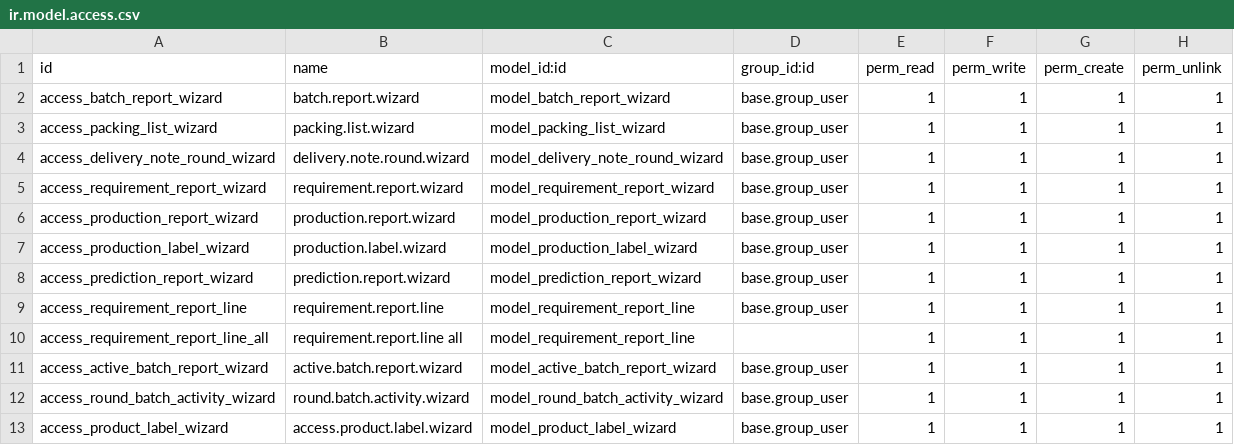
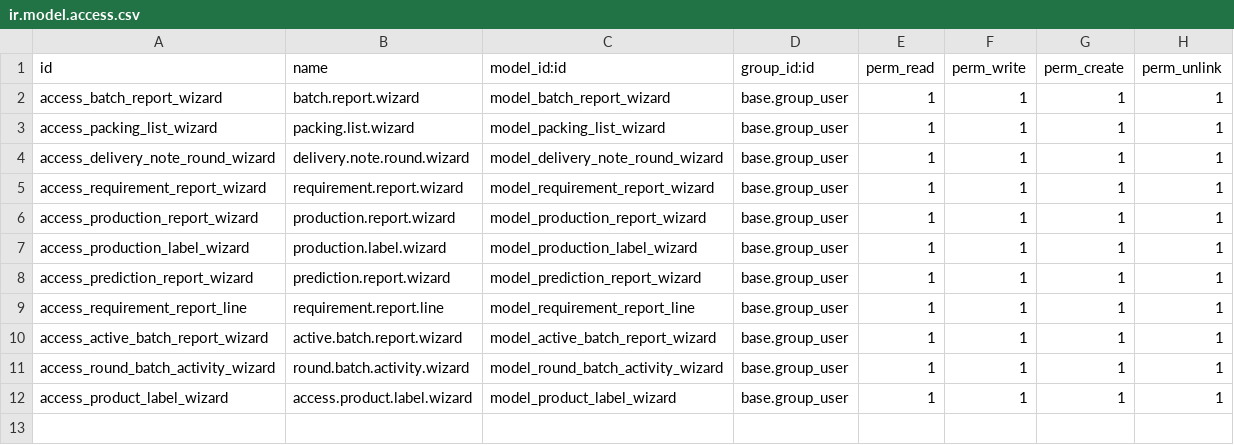
Before and after one commit to Yuvaraj-Thoughtlogik/FoodAndDrinks_ERP, a CSV file: tl_rf_reports/security/ir.model.access.csv, drawn as a sheet.

```diff
--- a/tl_rf_reports/security/ir.model.access.csv
+++ b/tl_rf_reports/security/ir.model.access.csv
@@ -9,3 +9,2 @@ access_prediction_report_wizard,prediction.report.wizard,model_prediction_report
 access_requirement_report_line,requirement.report.line,model_requirement_report_line,base.group_user,1,1,1,1
-access_requirement_report_line_all,requirement.report.line all,model_requirement_report_line,,1,1,1,1
 access_active_batch_report_wizard,active.batch.report.wizard,model_active_batch_report_wizard,base.group_user,1,1,1,1
```
Also changed, not shown: 12 other files.
